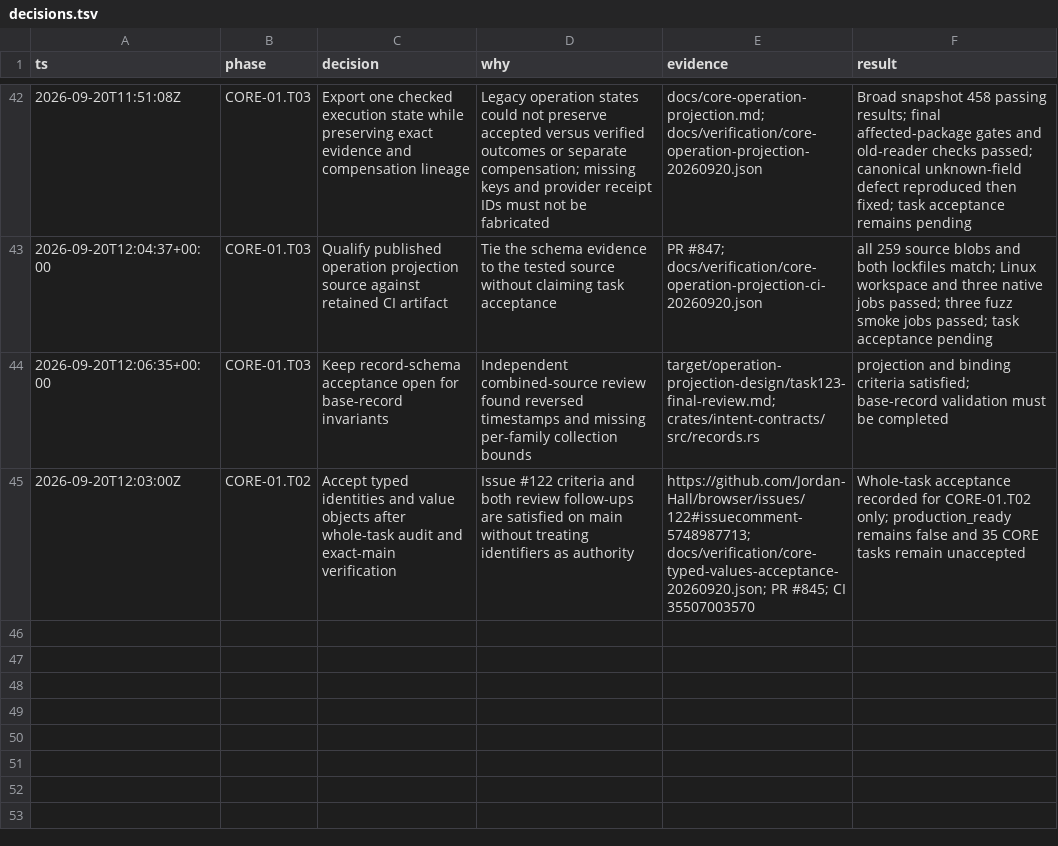
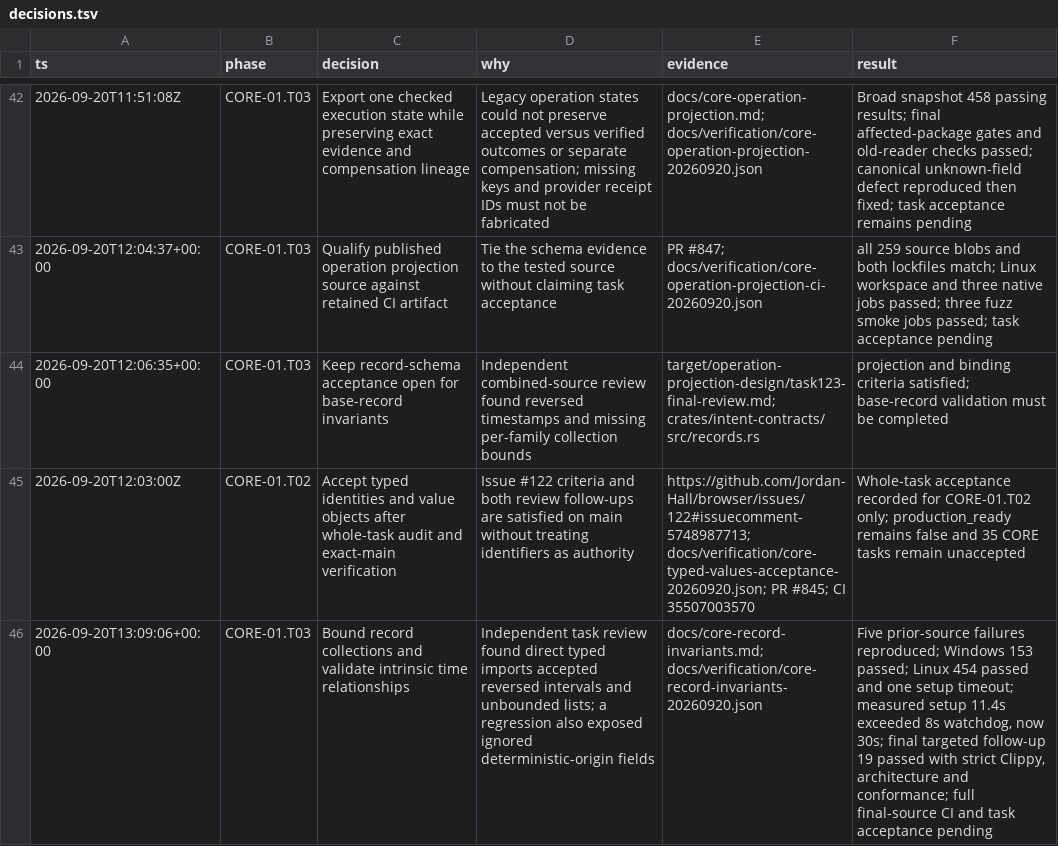
Before and after one commit to Jordan-Hall/browser, a TSV file: decisions.tsv, drawn as a sheet; only a part is shown, gaps mark what is left out; the diff names each change by its address in the sheet, - before the commit and + after, or states it on an @@ line.

Commit message:
fix(core): enforce durable record invariants

```diff
--- a/decisions.tsv
+++ b/decisions.tsv
+row 46: 2026-09-20T13:09:06+00:00 | CORE-01.T03 | Bound record collections and validate intrinsic time relationships | Independent task review found direct typed imports accepted reversed intervals and unbounded lists; a regression also exposed ignored deterministic-origin fields | docs/core-record-invariants.md; docs/verification/core-record-invariants-20260920.json | Five prior-source failures reproduced; Windows 153 passed; Linux 454 passed and one setup timeout; measured setup 11.4s exceeded 8s watchdog, now 30s; final targeted follow-up 19 passed with strict Clippy, architecture and conformance; full final-source CI and task acceptance pending
```
Also changed, not shown: 14 other files.
